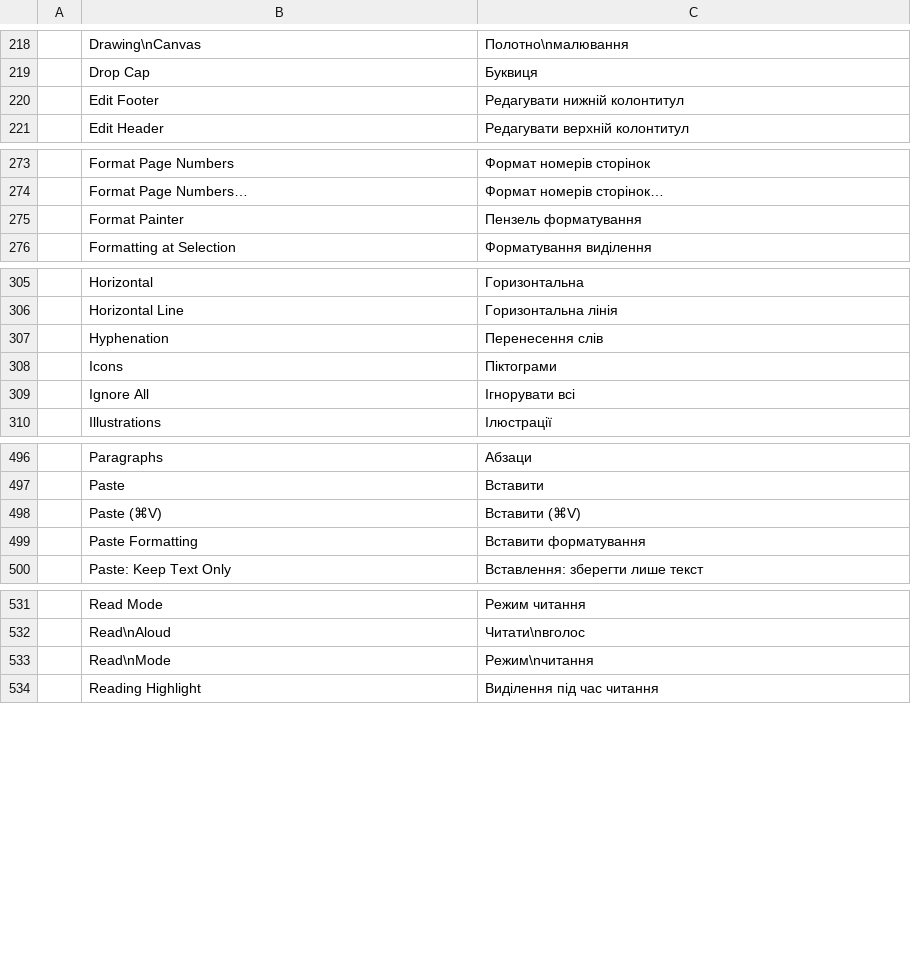
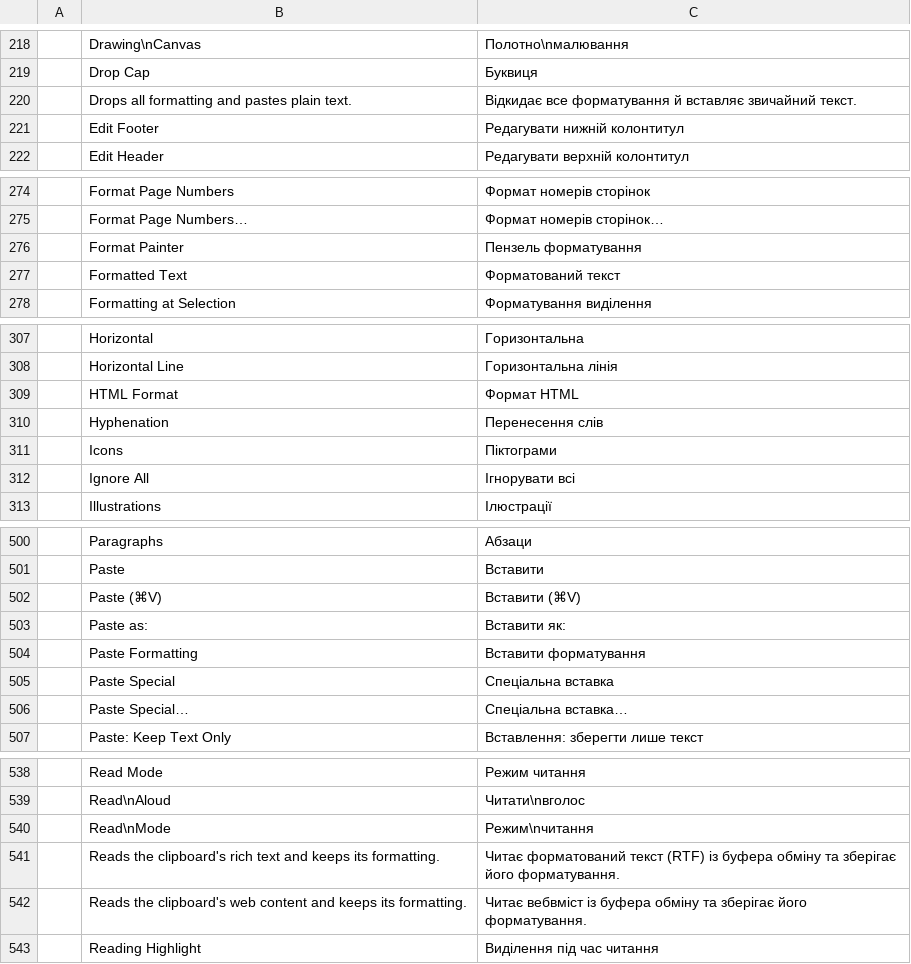
Before and after one commit to vyntaris/vdoc-old, a TSV file: crates/ui-egui/src/i18n/uk.tsv, drawn as a sheet; only a part is shown, gaps mark what is left out; the diff covers the shown part only.

```diff
--- a/crates/ui-egui/src/i18n/uk.tsv
+++ b/crates/ui-egui/src/i18n/uk.tsv
@@ -219,2 +219,3 @@
 	Drop Cap	Буквиця
+	Drops all formatting and pastes plain text.	Відкидає все форматування й вставляє звичайний текст.
 	Edit Footer	Редагувати нижній колонтитул
@@ -275,2 +276,3 @@
 	Format Painter	Пензель форматування
+	Formatted Text	Форматований текст
 	Formatting at Selection	Форматування виділення
@@ -306,2 +308,3 @@
 	Horizontal Line	Горизонтальна лінія
+	HTML Format	Формат HTML
 	Hyphenation	Перенесення слів
@@ -498,3 +502,6 @@
 	Paste (⌘V)	Вставити (⌘V)
+	Paste as:	Вставити як:
 	Paste Formatting	Вставити форматування
+	Paste Special	Спеціальна вставка
+	Paste Special…	Спеціальна вставка…
 	Paste: Keep Text Only	Вставлення: зберегти лише текст
@@ -533,2 +540,4 @@
 	Read\nMode	Режим\nчитання
+	Reads the clipboard's rich text and keeps its formatting.	Читає форматований текст (RTF) із буфера обміну та зберігає його форматування.
+	Reads the clipboard's web content and keeps its formatting.	Читає вебвміст із буфера обміну та зберігає його форматування.
 	Reading Highlight	Виділення під час читання
```
Also changed, not shown: 5 added rows elsewhere in this file, crates/ui-egui/src/i18n/es.tsv, crates/ui-egui/src/i18n/ja.tsv, 14 other files.
